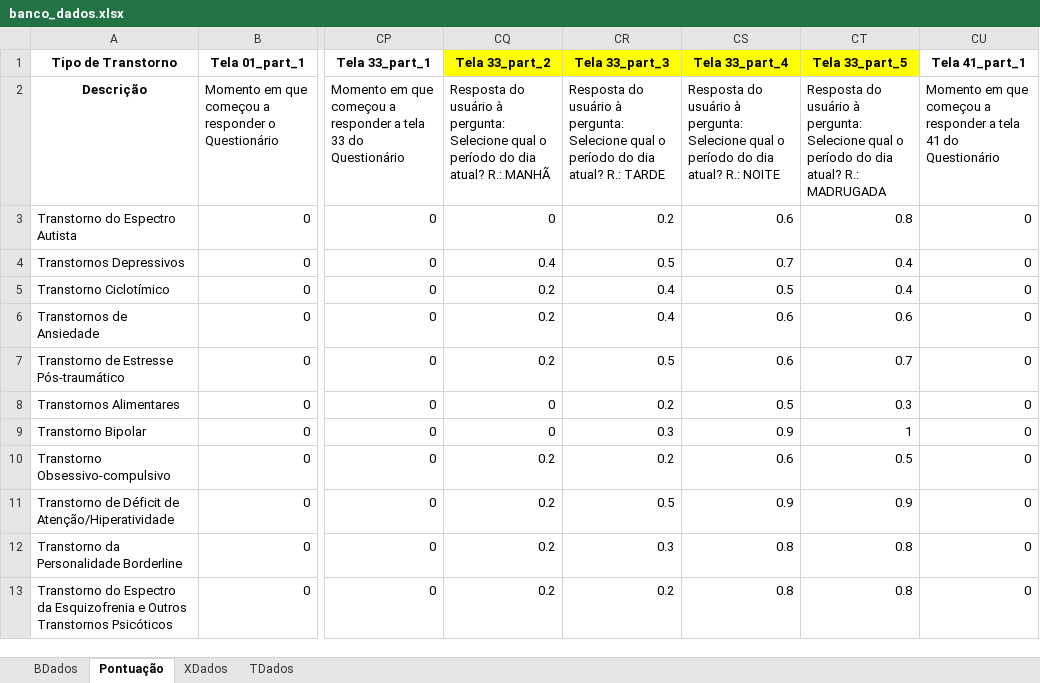
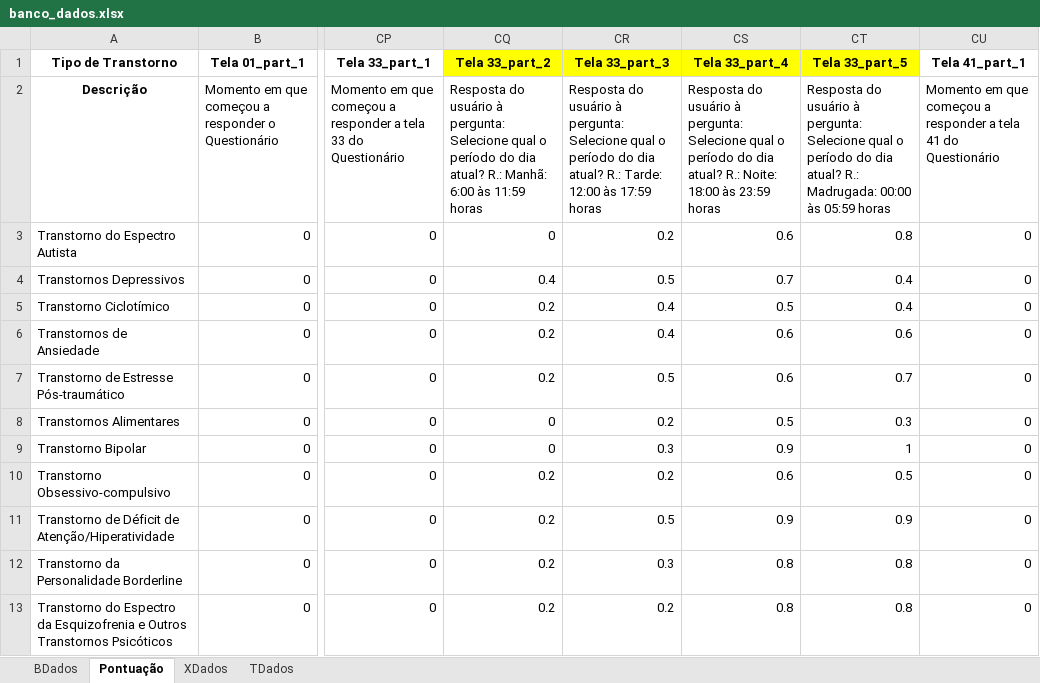
Before and after one commit to josuemoraisgh/qip, an Excel workbook: python/banco_dados.xlsx, sheet Pontuação, drawn as a sheet; only a part is shown, gaps mark what is left out; values as stored, in another font and other column widths than the file's, no borders; 2 other sheets too large or unreadable and not compared; the diff names each change by its address in the sheet, - before the commit and + after, or states it on an @@ line.

```diff
--- a/python/banco_dados.xlsx (sheet Pontuação)
+++ b/python/banco_dados.xlsx (sheet Pontuação)
-CQ2 (Tela 33_part_2): …atual? R.: MANHÃ
+CQ2 (Tela 33_part_2): …atual? R.: Manhã: 6:00 às 11:59 horas
-CR2 (Tela 33_part_3): …atual? R.: TARDE
+CR2 (Tela 33_part_3): …atual? R.: Tarde: 12:00 às 17:59 horas
-CS2 (Tela 33_part_4): …atual? R.: NOITE
+CS2 (Tela 33_part_4): …atual? R.: Noite: 18:00 às 23:59 horas
-CT2 (Tela 33_part_5): …atual? R.: MADRUGADA
+CT2 (Tela 33_part_5): …atual? R.: Madrugada: 00:00 às 05:59 horas
```
Also changed, not shown: 1 other file.
